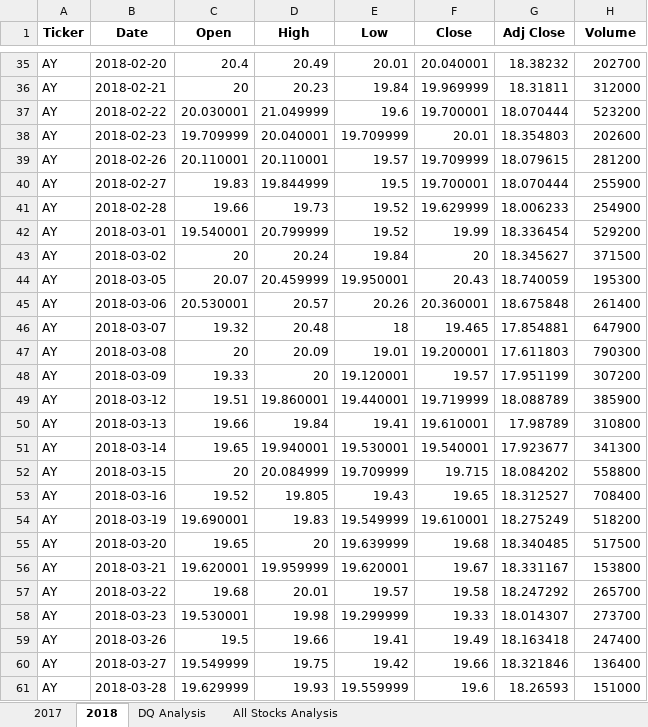
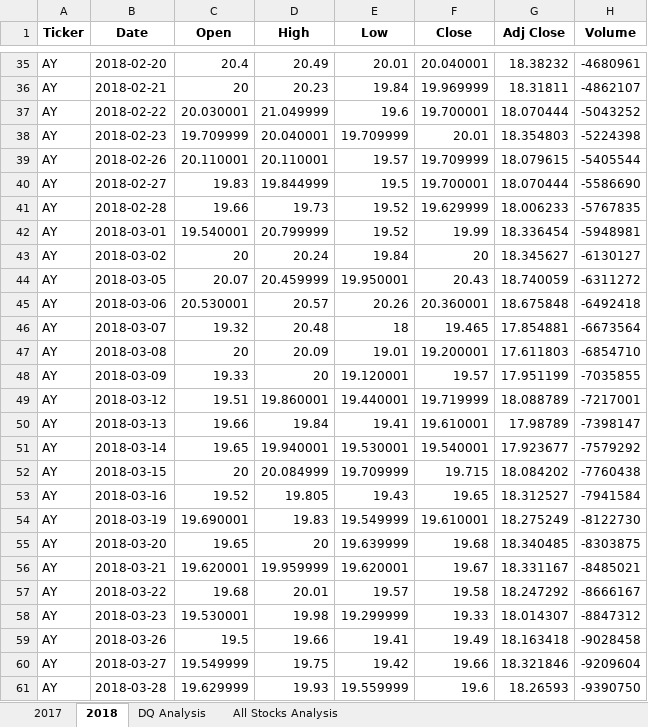
Before and after one commit to mdharrison17/stock-analysis, an Excel workbook: green_stocks.xlsm, sheet 2018, drawn as a sheet; only a part is shown, gaps mark what is left out; values as stored, in another font and other column widths than the file's, no borders; the diff covers the shown part only; the diff names each change by its address in the sheet, - before the commit and + after, or states it on an @@ line.

```diff
--- a/green_stocks.xlsm (sheet 2018)
+++ b/green_stocks.xlsm (sheet 2018)
-H35 (Volume): 202700
+H35 (Volume): -4680961
-H36 (Volume): 312000
+H36 (Volume): -4862107
-H37 (Volume): 523200
+H37 (Volume): -5043252
-H38 (Volume): 202600
+H38 (Volume): -5224398
-H39 (Volume): 281200
+H39 (Volume): -5405544
-H40 (Volume): 255900
+H40 (Volume): -5586690
-H41 (Volume): 254900
+H41 (Volume): -5767835
-H42 (Volume): 529200
+H42 (Volume): -5948981
-H43 (Volume): 371500
+H43 (Volume): -6130127
-H44 (Volume): 195300
+H44 (Volume): -6311272
-H45 (Volume): 261400
+H45 (Volume): -6492418
-H46 (Volume): 647900
+H46 (Volume): -6673564
-H47 (Volume): 790300
+H47 (Volume): -6854710
-H48 (Volume): 307200
+H48 (Volume): -7035855
-H49 (Volume): 385900
+H49 (Volume): -7217001
-H50 (Volume): 310800
+H50 (Volume): -7398147
-H51 (Volume): 341300
+H51 (Volume): -7579292
-H52 (Volume): 558800
+H52 (Volume): -7760438
-H53 (Volume): 708400
+H53 (Volume): -7941584
-H54 (Volume): 518200
+H54 (Volume): -8122730
-H55 (Volume): 517500
+H55 (Volume): -8303875
-H56 (Volume): 153800
+H56 (Volume): -8485021
-H57 (Volume): 265700
+H57 (Volume): -8666167
-H58 (Volume): 273700
+H58 (Volume): -8847312
-H59 (Volume): 247400
+H59 (Volume): -9028458
-H60 (Volume): 136400
+H60 (Volume): -9209604
-H61 (Volume): 151000
+H61 (Volume): -9390750
```
Also changed, not shown: 220 edited cells elsewhere in this sheet, sheet All Stocks Analysis, charts or pictures.
